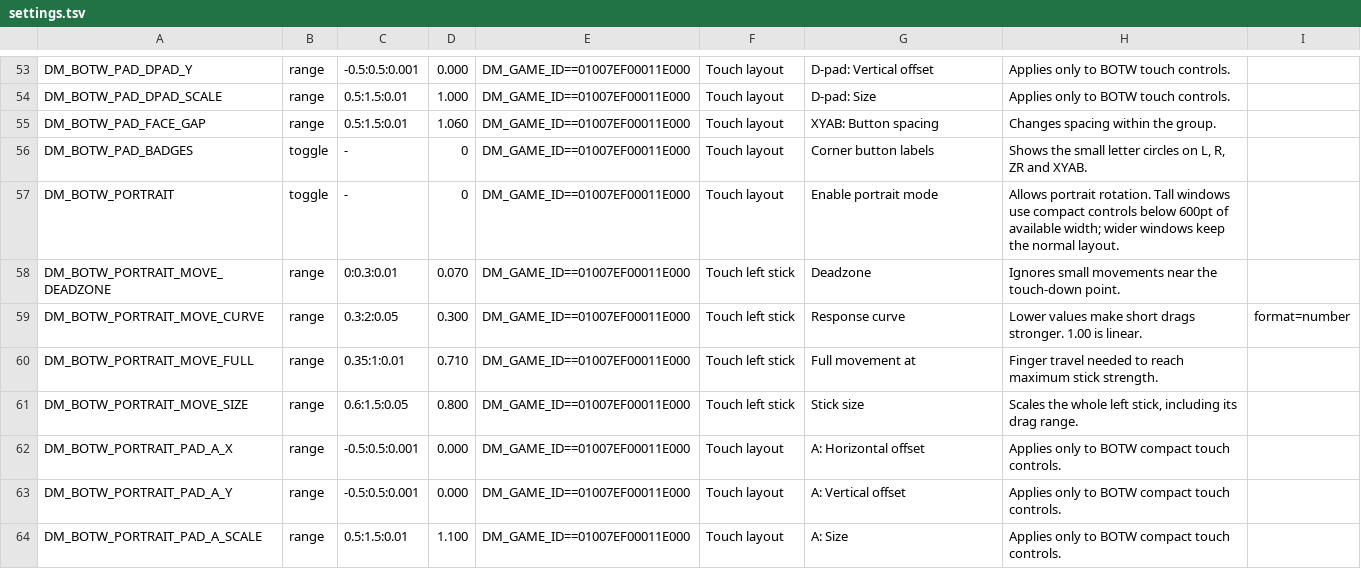
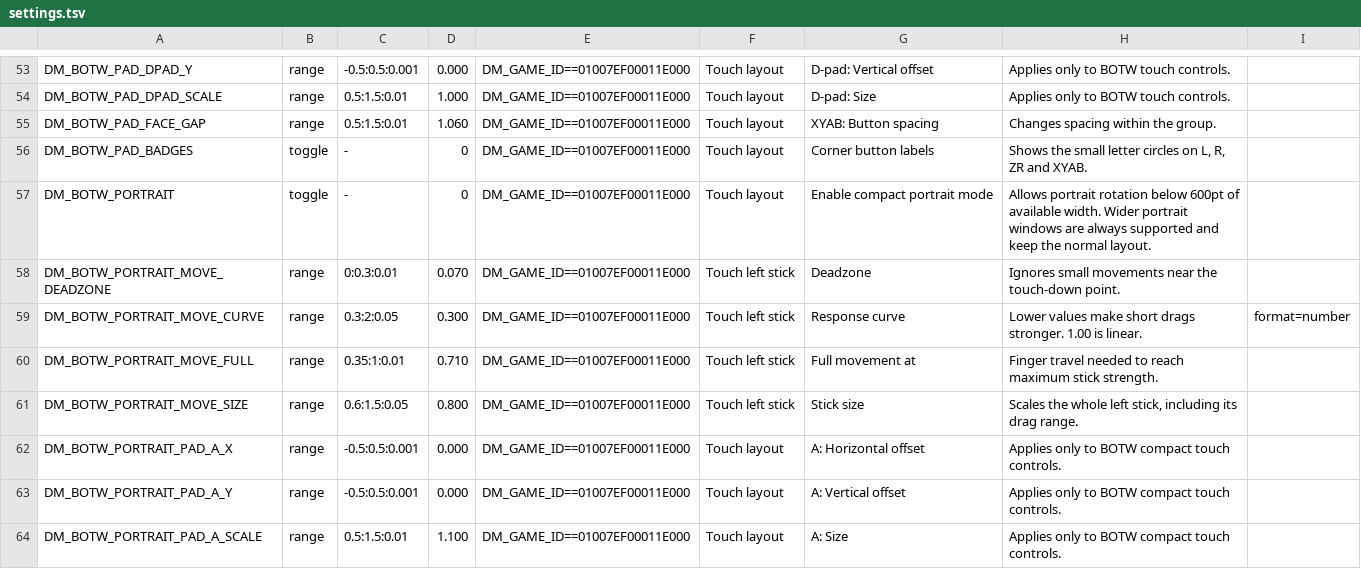
Before and after one commit to devinhurry/nxnative, a TSV file: dm/games/settings.tsv, drawn as a sheet; only a part is shown, gaps mark what is left out.

Commit message:
Refine BOTW Seated reflection, portrait rules and HUD safe areas
Smooth and brighten the BOTW-only lower-screen reflection and bridge the fold gap. Apply the portrait opt-in only to compact layouts below 600pt.

Anchor hearts, map/environment HUD and Plus to nonzero side safe insets while preserving existing zero-inset padding. Add Mac touch-preview safe-area simulation with shared layout and hit geometry.

Validation: native aspect, touch-HUD and portrait fixtures; 285 Metal presentation checks; 190-file iOS compile check; focused Python and documentation tests. Full shader regression is blocked by the local Metal compiler version mismatch.

```diff
--- a/dm/games/settings.tsv
+++ b/dm/games/settings.tsv
@@ -56,3 +56,3 @@ DM_BOTW_PAD_FACE_GAP	range	0.5:1.5:0.01	1.060	DM_GAME_ID==01007EF00011E000	Touch
 DM_BOTW_PAD_BADGES	toggle	-	0	DM_GAME_ID==01007EF00011E000	Touch layout	Corner button labels	Shows the small letter circles on L, R, ZR and XYAB.
-DM_BOTW_PORTRAIT	toggle	-	0	DM_GAME_ID==01007EF00011E000	Touch layout	Enable portrait mode	Allows portrait rotation. Tall windows use compact controls below 600pt of available width; wider windows keep the normal layout.
+DM_BOTW_PORTRAIT	toggle	-	0	DM_GAME_ID==01007EF00011E000	Touch layout	Enable compact portrait mode	Allows portrait rotation below 600pt of available width. Wider portrait windows are always supported and keep the normal layout.
 DM_BOTW_PORTRAIT_MOVE_DEADZONE	range	0:0.3:0.01	0.070	DM_GAME_ID==01007EF00011E000	Touch left stick	Deadzone	Ignores small movements near the touch-down point.
```
Also changed, not shown: 25 other files.
